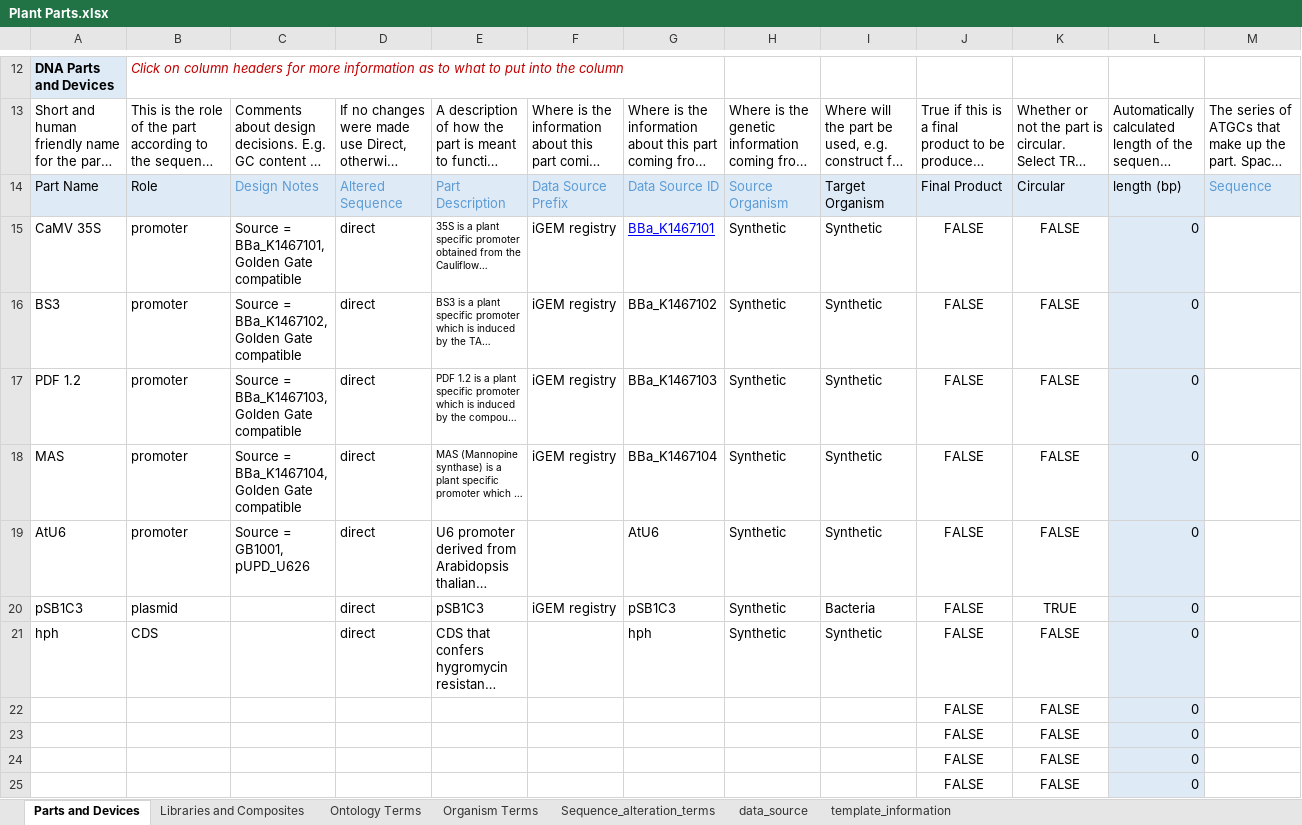
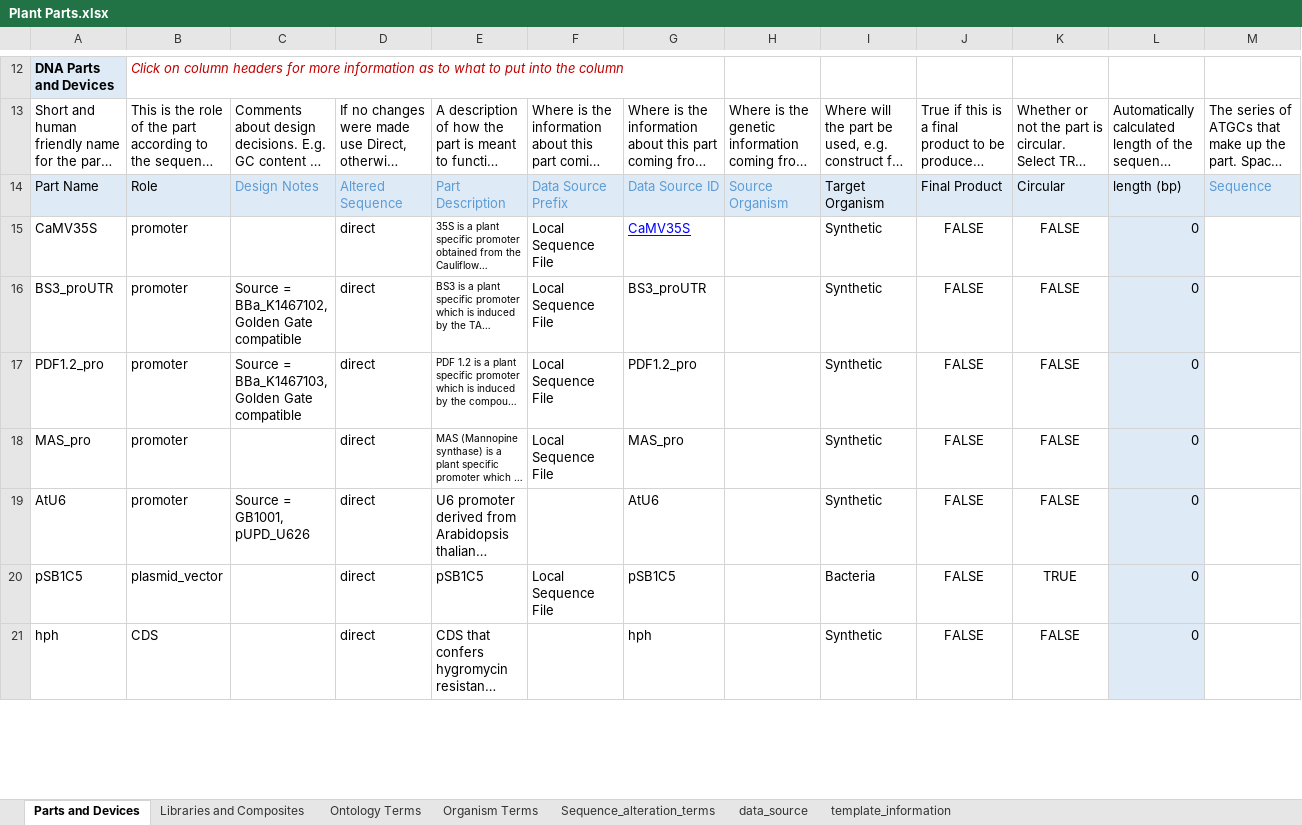
Before and after one commit to iGEM-Engineering/iGEM-distribution, an Excel workbook: Plant Parts/Plant Parts.xlsx, sheet Parts and Devices, drawn as a sheet; only a part is shown, gaps mark what is left out; long unchanged cells end in …; values as stored, in another font and other column widths than the file's, no borders; table styles not drawn; removed rows and columns are numbered as before the commit, all else as after; the diff covers the shown part only; the diff names each change by its address in the sheet, - before the commit and + after, or states it on an @@ line.

Commit message:
Add plant parts and flanking sequences

```diff
--- a/Plant Parts/Plant Parts.xlsx (sheet Parts and Devices)
+++ b/Plant Parts/Plant Parts.xlsx (sheet Parts and Devices)
-A15: CaMV 35S
+A15: CaMV35S
-C15: Source = BBa_K1467101, Golden Gate compatible
+C15: (empty)
-F15:F18: iGEM registry
+F15:F18: Local Sequence File
-G15: BBa_K1467101
+G15: CaMV35S
-H15:H21: Synthetic
+H15:H21: (empty)
-A16: BS3
+A16: BS3_proUTR
-G16: BBa_K1467102
+G16: BS3_proUTR
-A17: PDF 1.2
+A17: PDF1.2_pro
-G17: BBa_K1467103
+G17: PDF1.2_pro
-A18: MAS
+A18: MAS_pro
-C18: Source = BBa_K1467104, Golden Gate compatible
+C18: (empty)
-G18: BBa_K1467104
+G18: MAS_pro
-A20: pSB1C3
+A20: pSB1C5
-B20: plasmid
+B20: plasmid_vector
-E20: pSB1C3
+E20: pSB1C5
-F20: iGEM registry
+F20: Local Sequence File
-G20: pSB1C3
+G20: pSB1C5
-row 22:  |  |  |  |  |  |  |  |  | FALSE | FALSE | 0
-row 23:  |  |  |  |  |  |  |  |  | FALSE | FALSE | 0
-row 24:  |  |  |  |  |  |  |  |  | FALSE | FALSE | 0
-row 25:  |  |  |  |  |  |  |  |  | FALSE | FALSE | 0
```
Also changed, not shown: 24 added rows, 12 removed rows and 2 edited cells elsewhere in this sheet, sheet Libraries and Composites, 21 other files.
